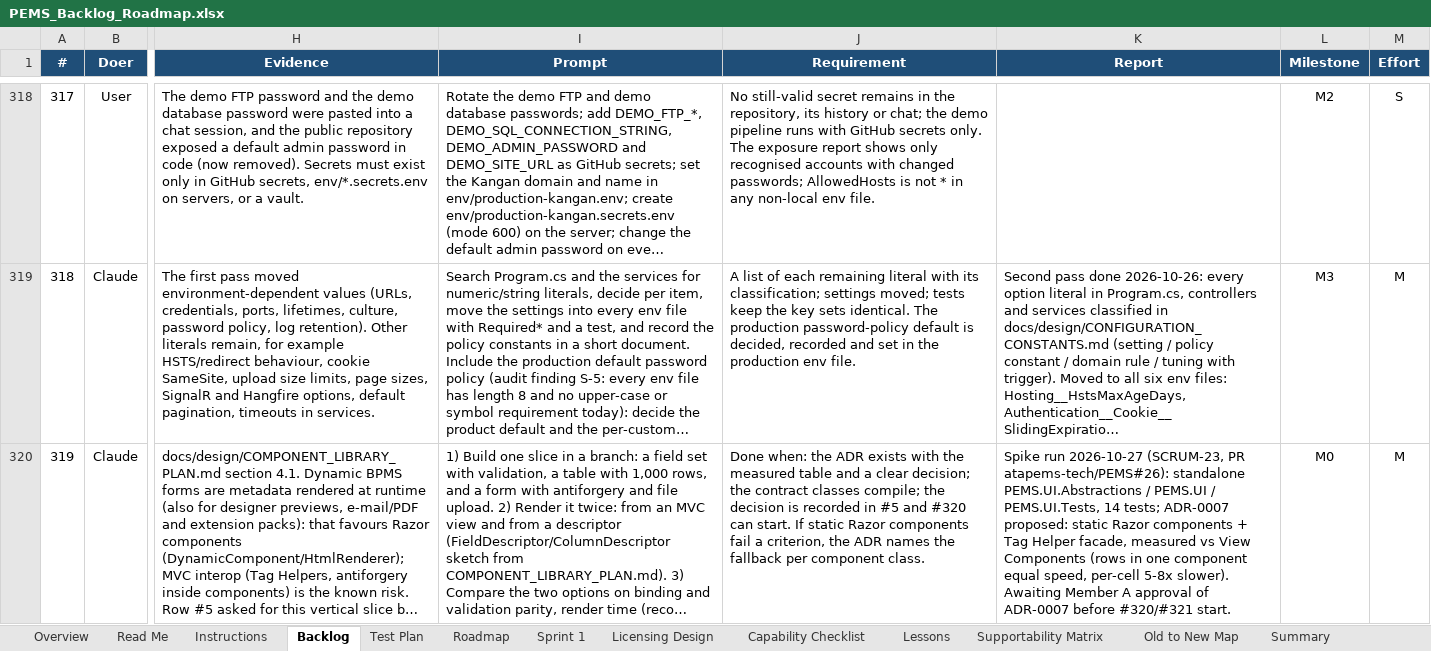
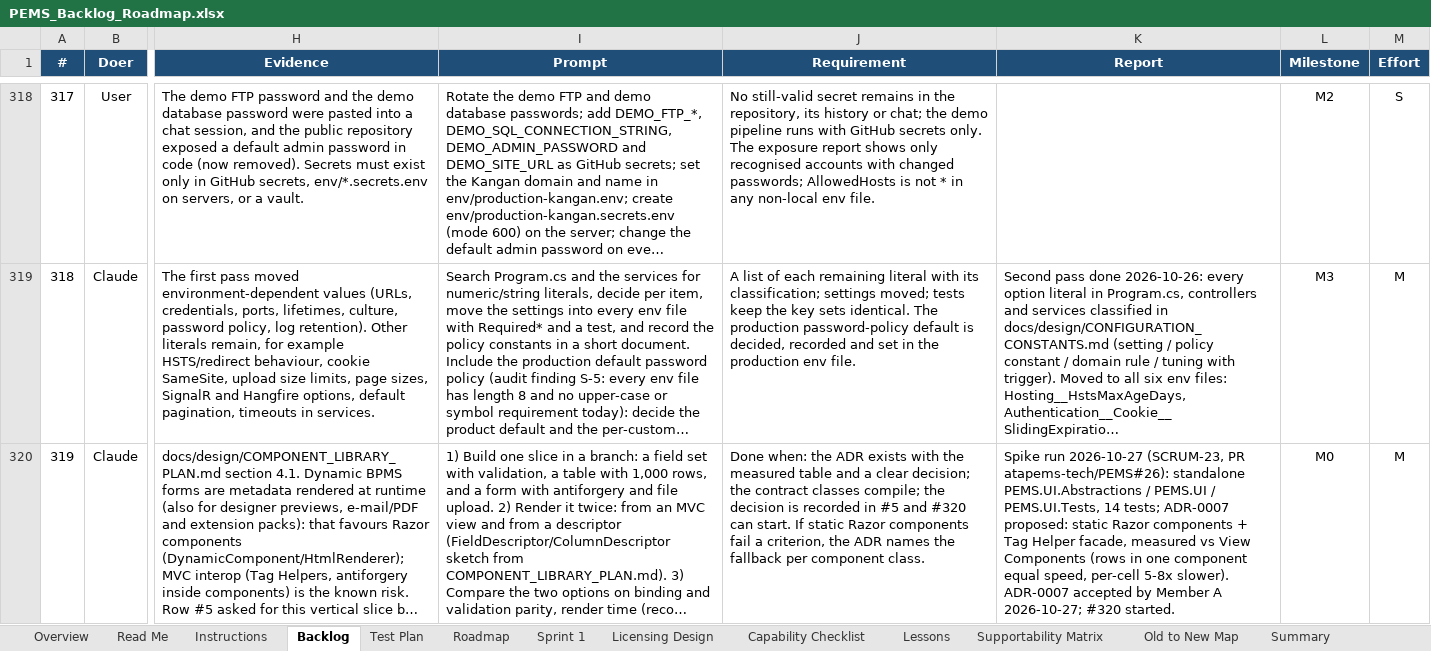
Before and after one commit to atapems-tech/PEMS, an Excel workbook: plan/PEMS_Backlog_Roadmap.xlsx, sheet Backlog, drawn as a sheet; only a part is shown, gaps mark what is left out; long unchanged cells end in …; values as stored, in another font and other column widths than the file's, no borders; conditional formats not drawn; the diff covers the shown part only; the diff names each change by its address in the sheet, - before the commit and + after, or states it on an @@ line.

```diff
--- a/plan/PEMS_Backlog_Roadmap.xlsx (sheet Backlog)
+++ b/plan/PEMS_Backlog_Roadmap.xlsx (sheet Backlog)
-K320 (Report): …5-8x slower). Awaiting Member A approval of ADR-0007 before #320/#321 start.
+K320 (Report): …5-8x slower). ADR-0007 accepted by Member A 2026-10-27; #320 started.
```
Also changed, not shown: 1 edited cell elsewhere in this sheet, 19 other files.
